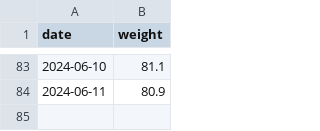
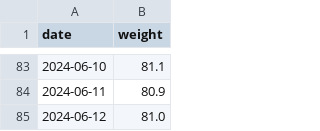
Before and after one commit to evolvedlight/weight.brown.bg, a CSV file: docs/data/weight.csv, drawn as a sheet; only a part is shown, gaps mark what is left out.

Commit message:
Update weight.csv

```diff
--- a/docs/data/weight.csv
+++ b/docs/data/weight.csv
@@ -84 +84,2 @@ date,weight
 2024-06-11,80.9
+2024-06-12,81.0
```
